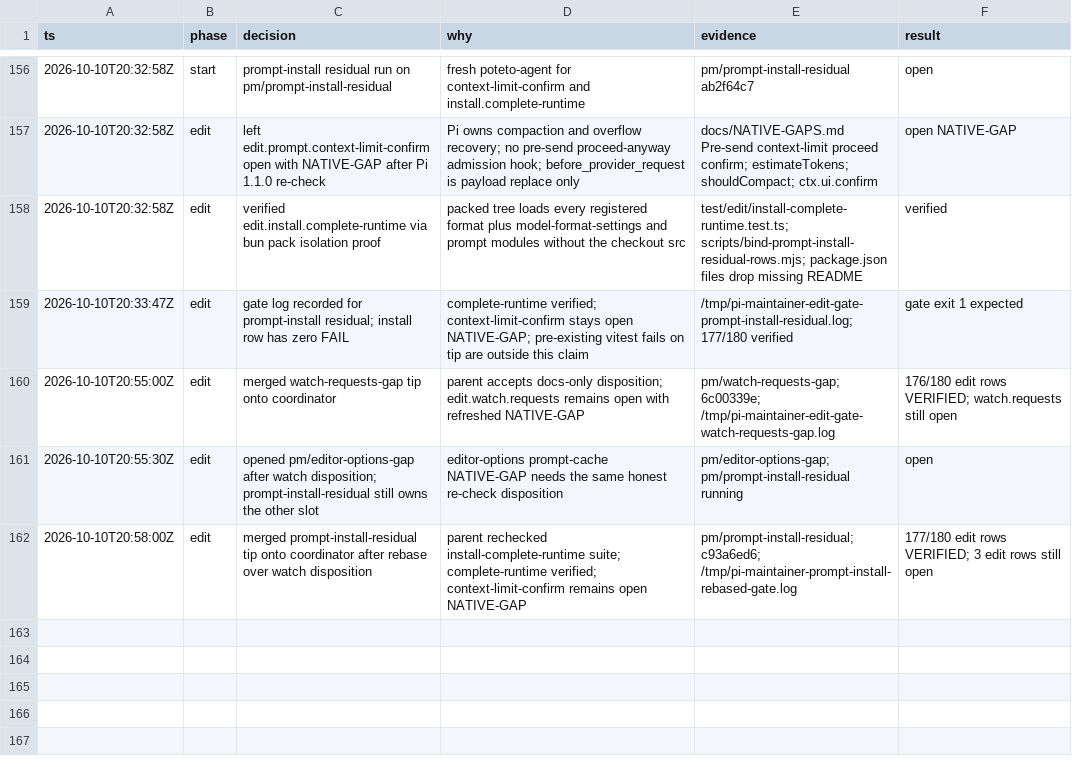
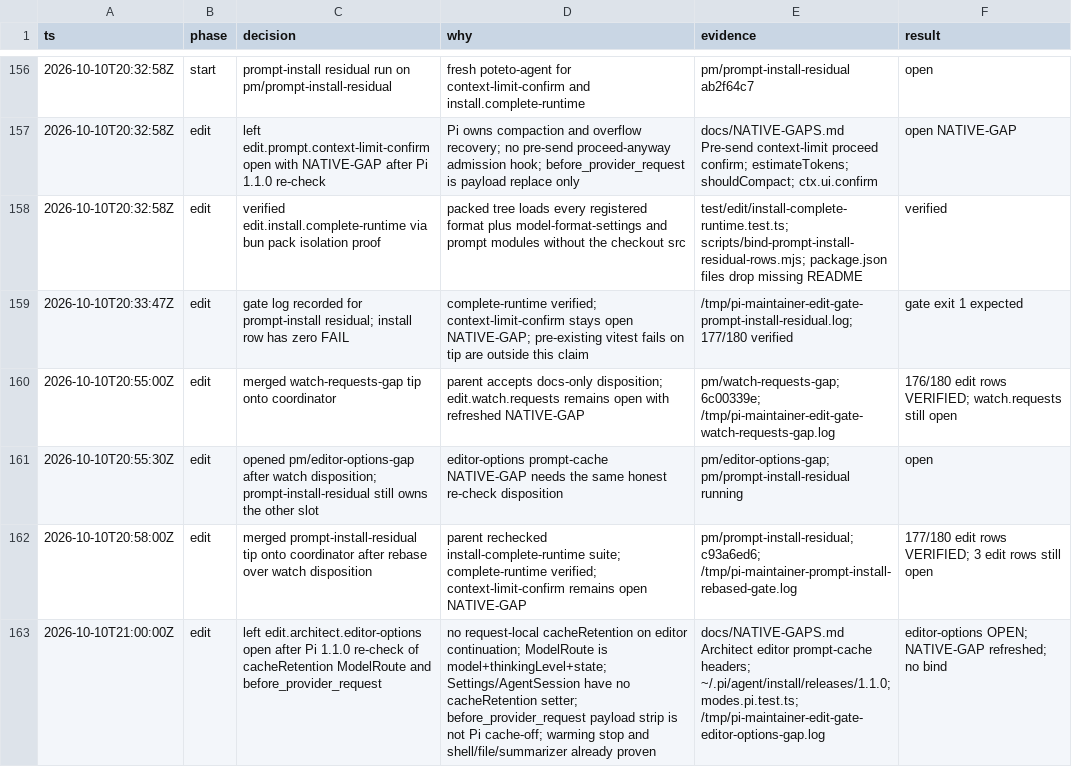
Before and after one commit to just-joshn/pi-customizations, a TSV file: extensions/pi-maintainer/docs/decisions.tsv, drawn as a sheet; only a part is shown, gaps mark what is left out; the diff names each change by its address in the sheet, - before the commit and + after, or states it on an @@ line.

Commit message:
docs(pi-maintainer): leave editor-options open after prompt-cache re-check
Pi 1.1.0 still has no request-local cacheRetention on architect editor
continuations, so the row stays open with a refreshed NATIVE-GAP.

```diff
--- a/extensions/pi-maintainer/docs/decisions.tsv
+++ b/extensions/pi-maintainer/docs/decisions.tsv
+row 163: 2026-10-10T21:00:00Z | edit | left edit.architect.editor-options open after Pi 1.1.0 re-check of cacheRetention ModelRoute and before_provider_request | no request-local cacheRetention on editor continuation; ModelRoute is model+thinkingLevel+state; Settings/AgentSession have no cacheRetention setter; before_provider_request payload strip is not Pi cache-off; warming stop and shell/file/summarizer already proven | docs/NATIVE-GAPS.md Architect editor prompt-cache headers; ~/.pi/agent/install/releases/1.1.0; modes.pi.test.ts; /tmp/pi-maintainer-edit-gate-editor-options-gap.log | editor-options OPEN; NATIVE-GAP refreshed; no bind
```
Also changed, not shown: 1 other file.
